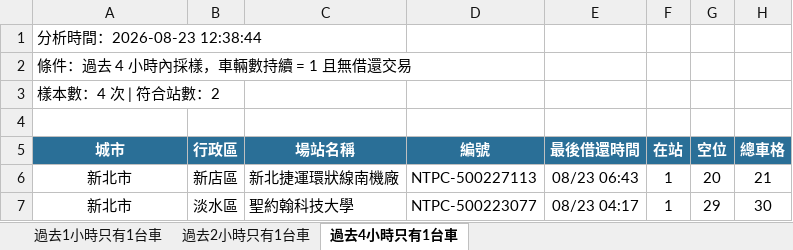
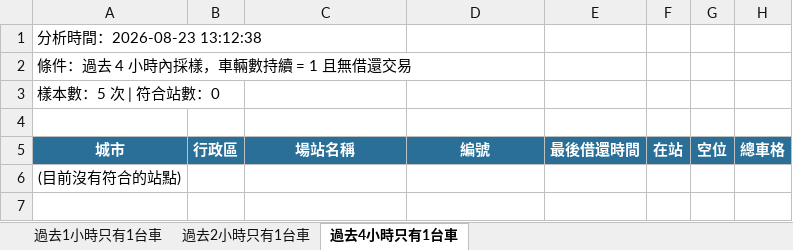
Before and after one commit to hippop3c/fixedbike, an Excel workbook: stale.xlsx, sheet 過去4小時只有1台車, drawn as a sheet; values as stored, in another font and other column widths than the file's, no borders; removed rows and columns are numbered as before the commit, all else as after; the diff names each change by its address in the sheet, - before the commit and + after, or states it on an @@ line.

```diff
--- a/stale.xlsx (sheet 過去4小時只有1台車)
+++ b/stale.xlsx (sheet 過去4小時只有1台車)
-A1: 分析時間：2026-08-23 12:38:44
+A1: 分析時間：2026-08-23 13:12:38
-A3: 樣本數：4 次 | 符合站數：2
+A3: 樣本數：5 次 | 符合站數：0
-row 6: 新北市 | 新店區 | 新北捷運環狀線南機廠 | NTPC-500227113 | 08/23 06:43 | 1 | 20 | 21
-row 7: 新北市 | 淡水區 | 聖約翰科技大學 | NTPC-500223077 | 08/23 04:17 | 1 | 29 | 30
+row 6: (目前沒有符合的站點)
```
Also changed, not shown: sheet 過去1小時只有1台車, sheet 過去2小時只有1台車, 3 other files.
